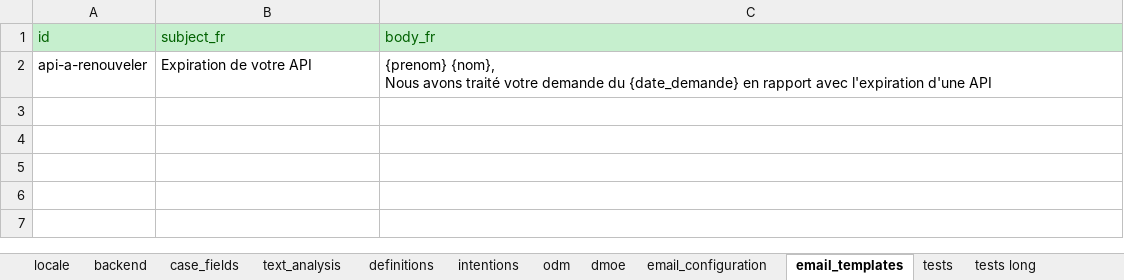
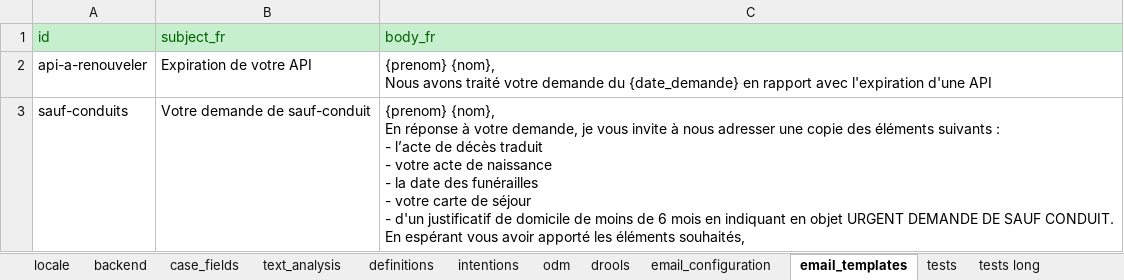
Before and after one commit to athena-ceo/trusted-service, an Excel workbook: apps/delphes/runtime/configuration_delphes.xlsx, sheet email_templates, drawn as a sheet; values as stored, in another font and other column widths than the file's, no borders; ↵ is a line break in a cell; the diff names each change by its address in the sheet, - before the commit and + after, or states it on an @@ line.

```diff
--- a/apps/delphes/runtime/configuration_delphes.xlsx (sheet email_templates)
+++ b/apps/delphes/runtime/configuration_delphes.xlsx (sheet email_templates)
-sheet tab: dmoe
+sheet tab: drools
+row 3: sauf-conduits | Votre demande de sauf-conduit | {prenom} {nom}, ↵ En réponse à votre demande, je vous invite à nous adresser une copie des éléments suivants : ↵ - l’acte de décès traduit ↵ - votre acte de naissance ↵ - la date des funérailles ↵ - votre carte de séjour ↵ - d'un justificatif de domicile de moins de 6 mois en indiquant en objet URGENT DEMANDE DE SAUF CONDUIT. ↵ En espérant vous avoir apporté les éléments souhaités,
```
Also changed, not shown: sheet drools, sheet backend, sheet text_analysis, sheet case_fields, 27 other files.
